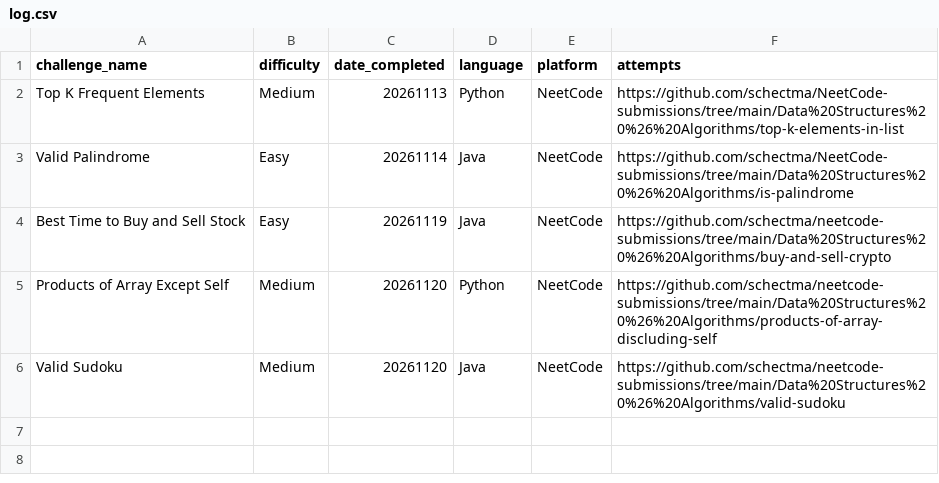
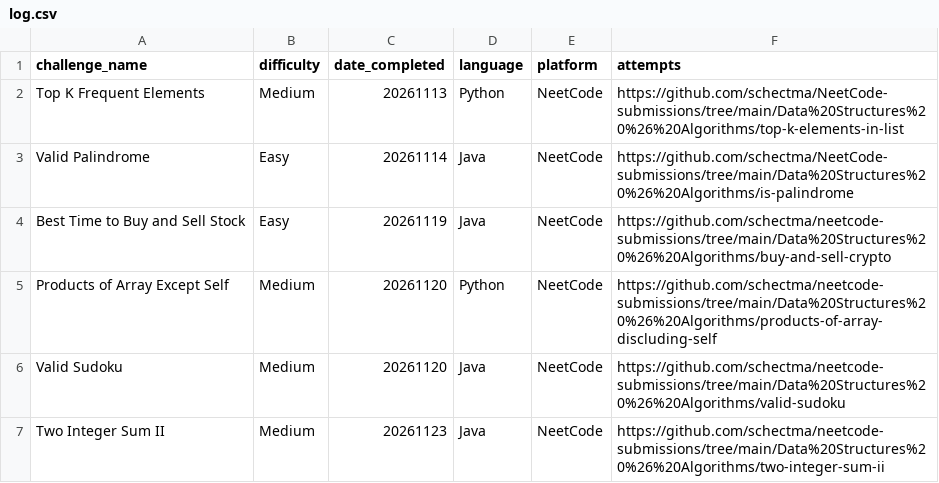
Before and after one commit to TRNG-2499/assignments, a CSV file: _practical_coding_challenges/log.csv, drawn as a sheet.

Commit message:
+1

```diff
--- a/_practical_coding_challenges/log.csv
+++ b/_practical_coding_challenges/log.csv
@@ -6 +6,2 @@ Products of Array Except Self,Medium,20261120,Python,NeetCode,https://github.com
 Valid Sudoku,Medium,20261120,Java,NeetCode,https://github.com/schectma/neetcode-submissions/tree/main/Data%20Structures%20%26%20Algorithms/valid-sudoku
+Two Integer Sum II,Medium,20261123,Java,NeetCode,https://github.com/schectma/neetcode-submissions/tree/main/Data%20Structures%20%26%20Algorithms/two-integer-sum-ii
```
